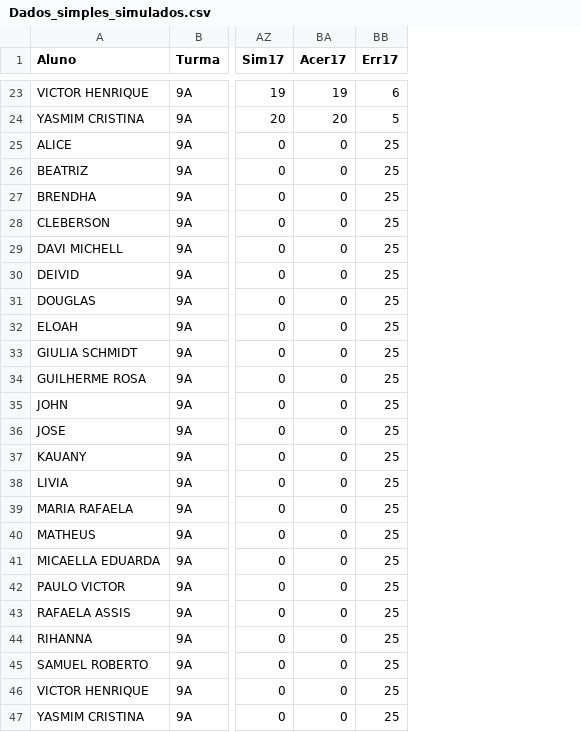
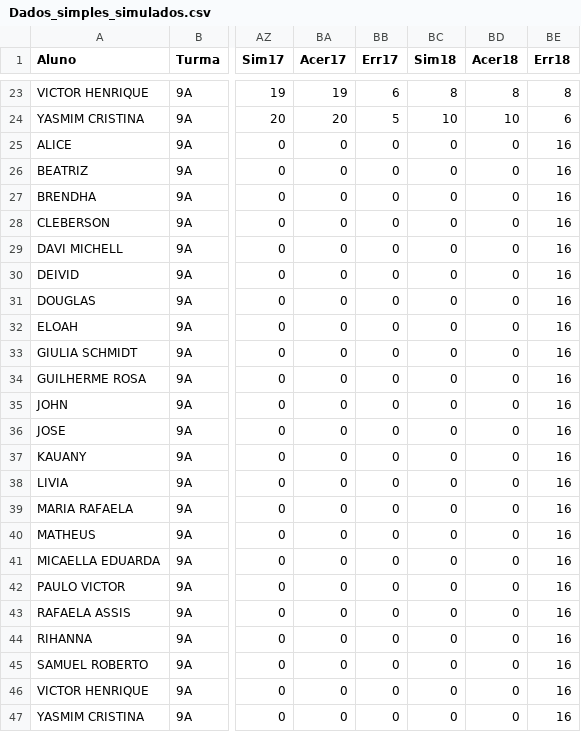
Before and after one commit to MauricioRibeiroTech/SAEB-Analytics, a CSV file: pages/Dados_simples_simulados.csv, drawn as a sheet; only a part is shown, gaps mark what is left out; the diff names each change by its address in the sheet, - before the commit and + after, or states it on an @@ line.

Commit message:
Update Dados_simples_simulados.csv

```diff
--- a/pages/Dados_simples_simulados.csv
+++ b/pages/Dados_simples_simulados.csv
+column BC (Sim18), rows 23-47: 8 | 10 | 0 | 0 | 0 | 0 | 0 | 0 | 0 | 0 | 0 | 0 | 0 | 0 | 0 | 0 | 0 | 0 | 0 | 0 | 0 | 0 | 0 | 0 | 0
+column BD (Acer18), rows 23-47: 8 | 10 | 0 | 0 | 0 | 0 | 0 | 0 | 0 | 0 | 0 | 0 | 0 | 0 | 0 | 0 | 0 | 0 | 0 | 0 | 0 | 0 | 0 | 0 | 0
+column BE (Err18), rows 23-47: 8 | 6 | 16 | 16 | 16 | 16 | 16 | 16 | 16 | 16 | 16 | 16 | 16 | 16 | 16 | 16 | 16 | 16 | 16 | 16 | 16 | 16 | 16 | 16 | 16
-BB25:BB47 (Err17): 25
+BB25:BB47 (Err17): 0
```
